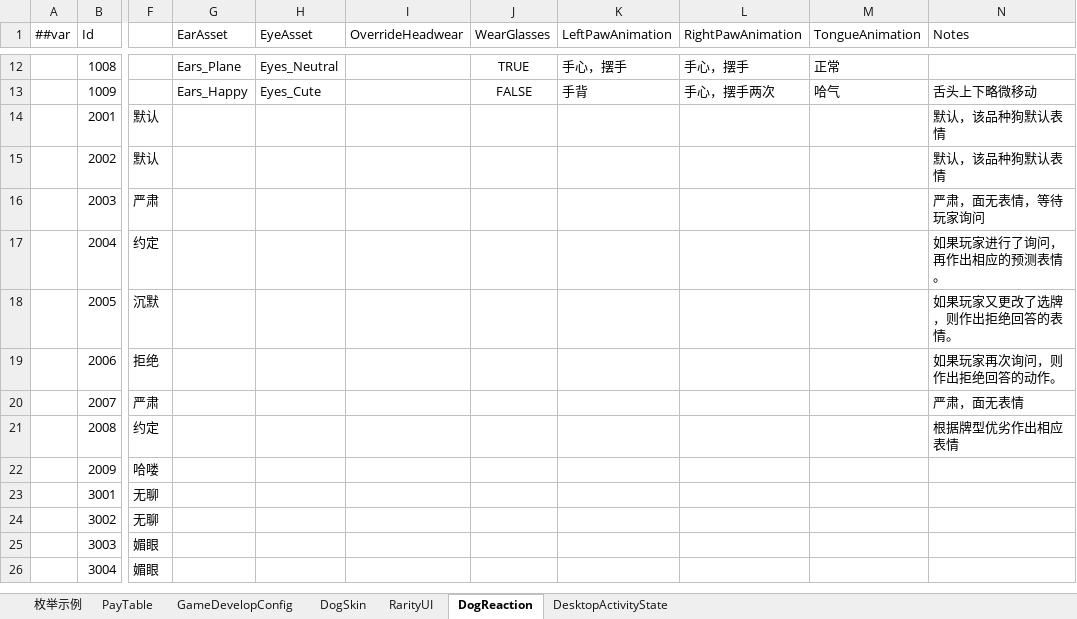
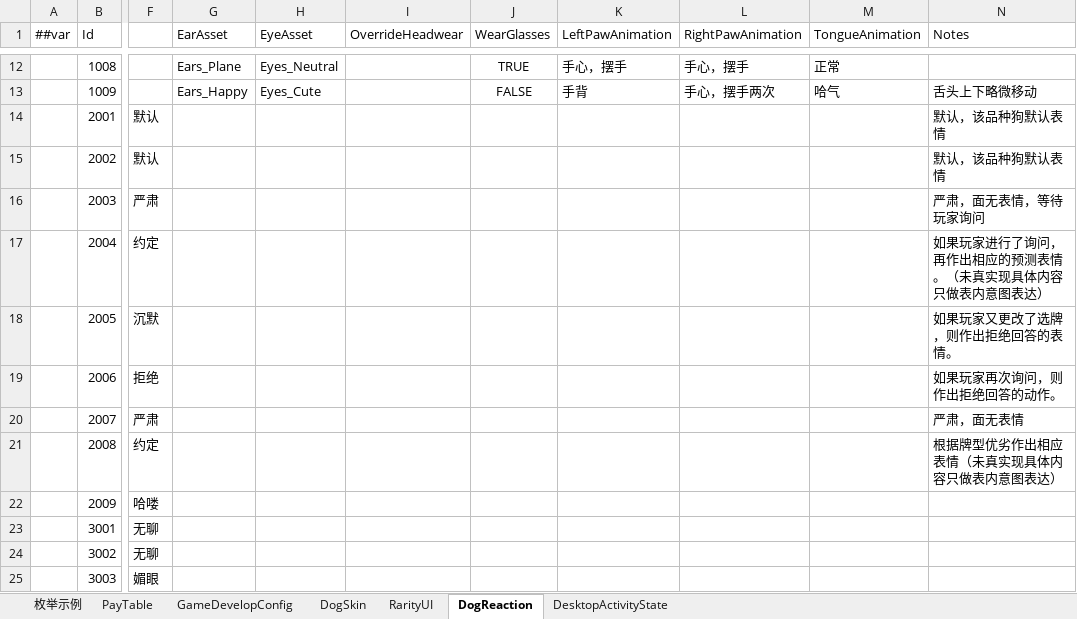
Before and after one commit to SeananTQ/lucky-dog-pub-2026, an Excel workbook: luban-excels/xlsx/Main.xlsx, sheet DogReaction, drawn as a sheet; only a part is shown, gaps mark what is left out; the shorter side is filled out with more unchanged rows; values as stored, in another font and other column widths than the file's, no borders; the diff names each change by its address in the sheet, - before the commit and + after, or states it on an @@ line.

```diff
--- a/luban-excels/xlsx/Main.xlsx (sheet DogReaction)
+++ b/luban-excels/xlsx/Main.xlsx (sheet DogReaction)
-N17 (Notes): 如果玩家进行了询问，再作出相应的预测表情。
+N17 (Notes): 如果玩家进行了询问，再作出相应的预测表情。（未真实现具体内容只做表内意图表达）
-N21 (Notes): 根据牌型优劣作出相应表情
+N21 (Notes): 根据牌型优劣作出相应表情（未真实现具体内容只做表内意图表达）
```
Also changed, not shown: 8 other files.
